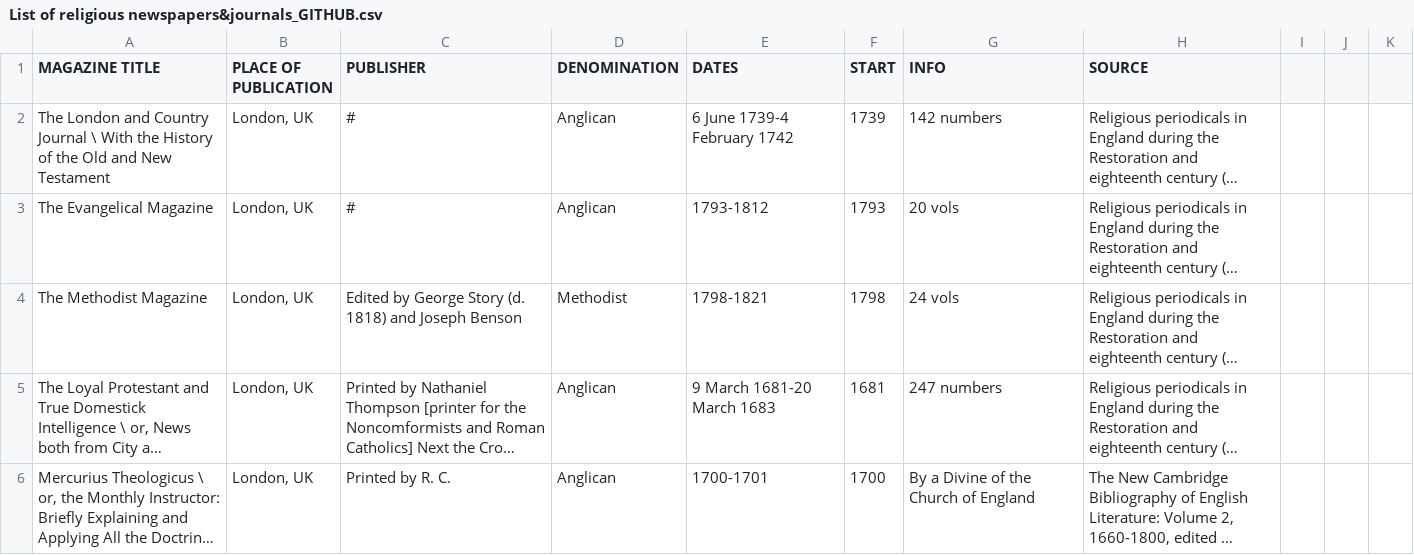
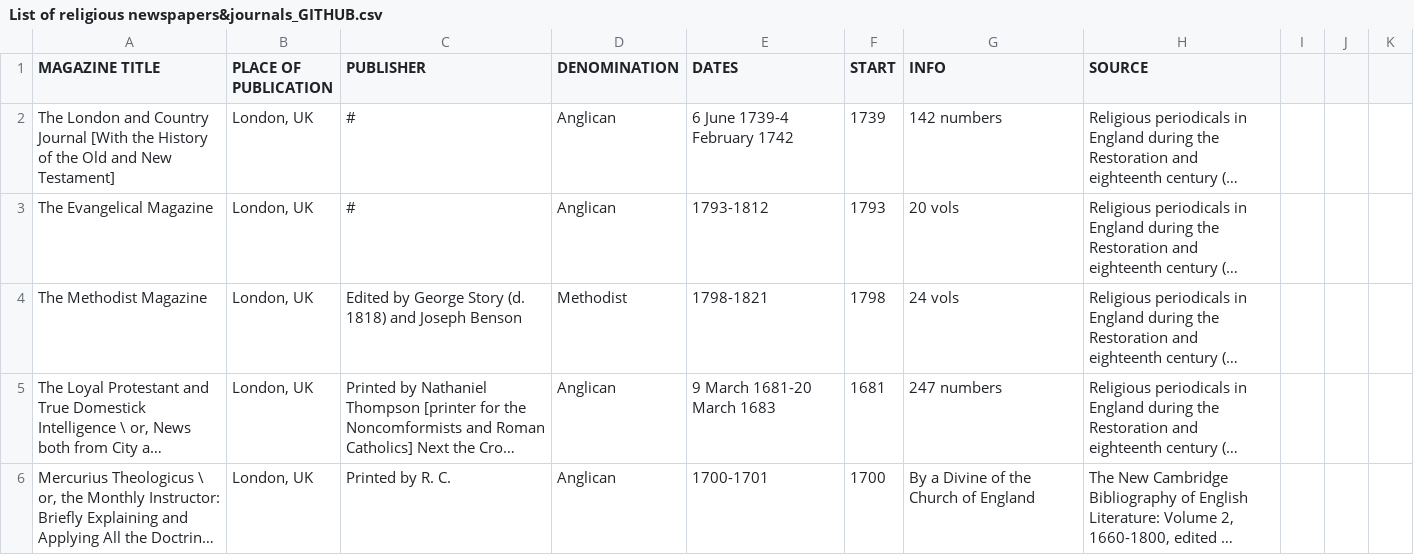
Before and after one commit to MonikaBarget/Revolts, a CSV file: List of religious newspapers&journals_GITHUB.csv, drawn as a sheet; only a part is shown; long unchanged cells end in …; the diff names each change by its address in the sheet, - before the commit and + after, or states it on an @@ line.

Commit message:
Update List of religious newspapers&journals_GITHUB.csv

```diff
--- a/List of religious newspapers&journals_GITHUB.csv
+++ b/List of religious newspapers&journals_GITHUB.csv
-A2 (MAGAZINE TITLE): …Country Journal \ With the History of the Old and New Testament
+A2 (MAGAZINE TITLE): …Country Journal [With the History of the Old and New Testament]
```
